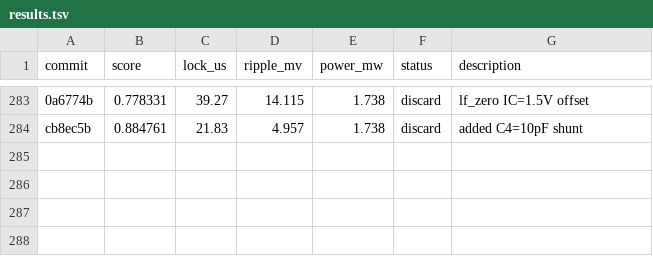
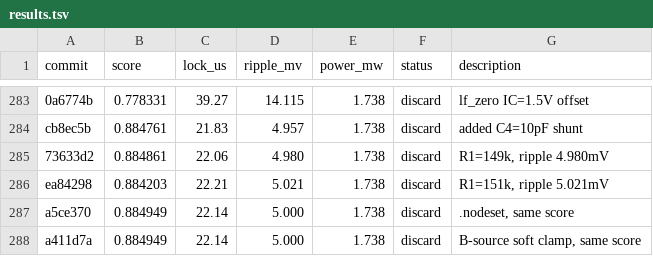
Before and after one commit to edonD/pll-challenge, a TSV file: results.tsv, drawn as a sheet; only a part is shown, gaps mark what is left out; the diff names each change by its address in the sheet, - before the commit and + after, or states it on an @@ line.

Commit message:
results: log experiments #284-287

```diff
--- a/results.tsv
+++ b/results.tsv
+row 285: 73633d2 | 0.884861 | 22.06 | 4.980 | 1.738 | discard | R1=149k, ripple 4.980mV
+row 286: ea84298 | 0.884203 | 22.21 | 5.021 | 1.738 | discard | R1=151k, ripple 5.021mV
+row 287: a5ce370 | 0.884949 | 22.14 | 5.000 | 1.738 | discard | .nodeset, same score
+row 288: a411d7a | 0.884949 | 22.14 | 5.000 | 1.738 | discard | B-source soft clamp, same score
```
Also changed, not shown: 2 other files.
